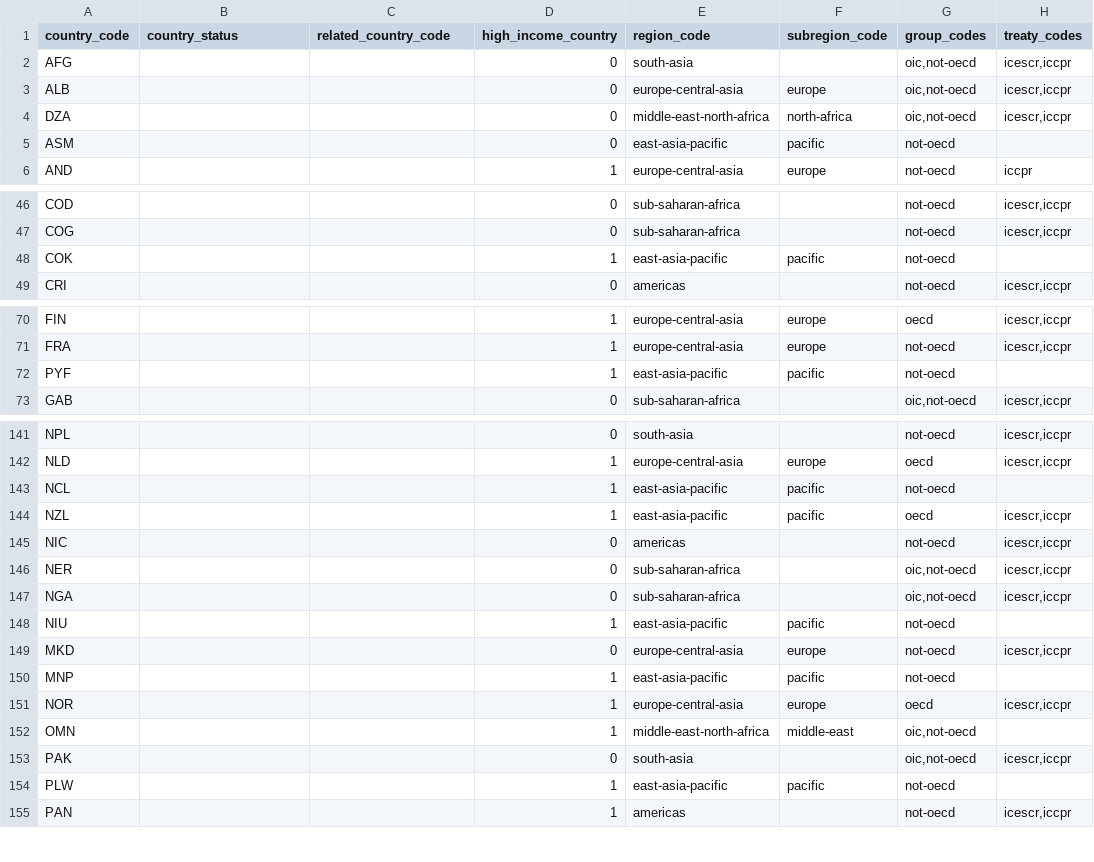
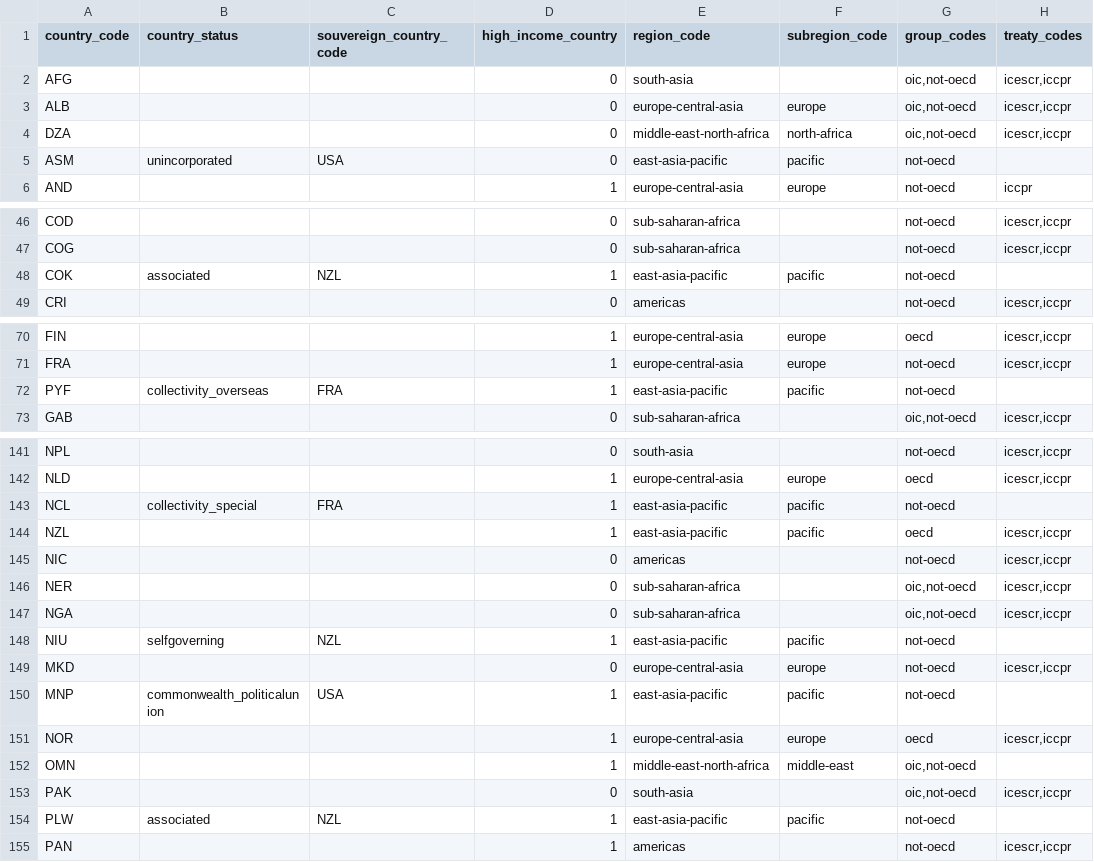
Before and after one commit to dumparkltd/state-of-the-world-data, a CSV file: data/countries_v3.csv, drawn as a sheet; only a part is shown, gaps mark what is left out; the diff covers the shown part only; the diff names each change by its address in the sheet, - before the commit and + after, or states it on an @@ line.

Commit message:
add dependent country status

```diff
--- a/data/countries_v3.csv
+++ b/data/countries_v3.csv
-C1: related_country_code
+C1: souvereign_country_code
-B5 (country_status): (empty)
+B5 (country_status): unincorporated
-C5 (souvereign_country_code): (empty)
+C5 (souvereign_country_code): USA
-B48 (country_status): (empty)
+B48 (country_status): associated
-C48 (souvereign_country_code): (empty)
+C48 (souvereign_country_code): NZL
-B72 (country_status): (empty)
+B72 (country_status): collectivity_overseas
-C72 (souvereign_country_code): (empty)
+C72 (souvereign_country_code): FRA
-B143 (country_status): (empty)
+B143 (country_status): collectivity_special
-C143 (souvereign_country_code): (empty)
+C143 (souvereign_country_code): FRA
-B148 (country_status): (empty)
+B148 (country_status): selfgoverning
-C148 (souvereign_country_code): (empty)
+C148 (souvereign_country_code): NZL
-B150 (country_status): (empty)
+B150 (country_status): commonwealth_politicalunion
-C150 (souvereign_country_code): (empty)
+C150 (souvereign_country_code): USA
-B154 (country_status): (empty)
+B154 (country_status): associated
-C154 (souvereign_country_code): (empty)
+C154 (souvereign_country_code): NZL
```
Also changed, not shown: 6 edited cells elsewhere in this file.
